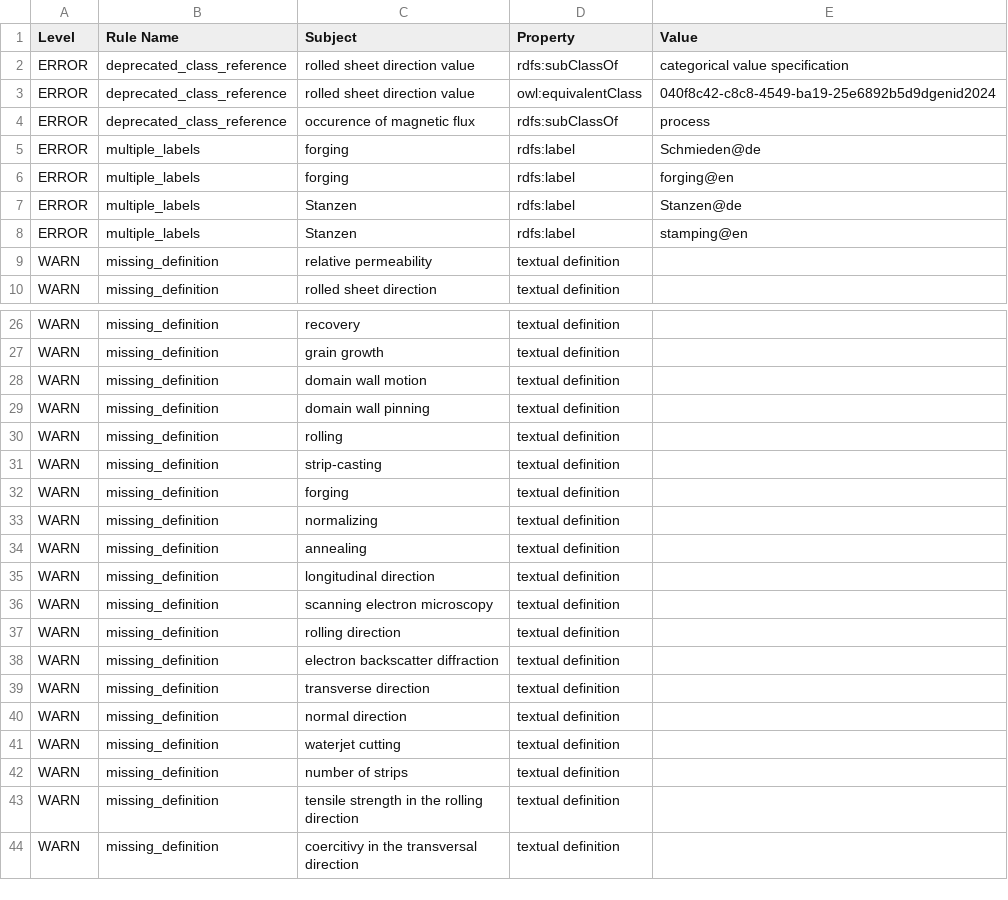
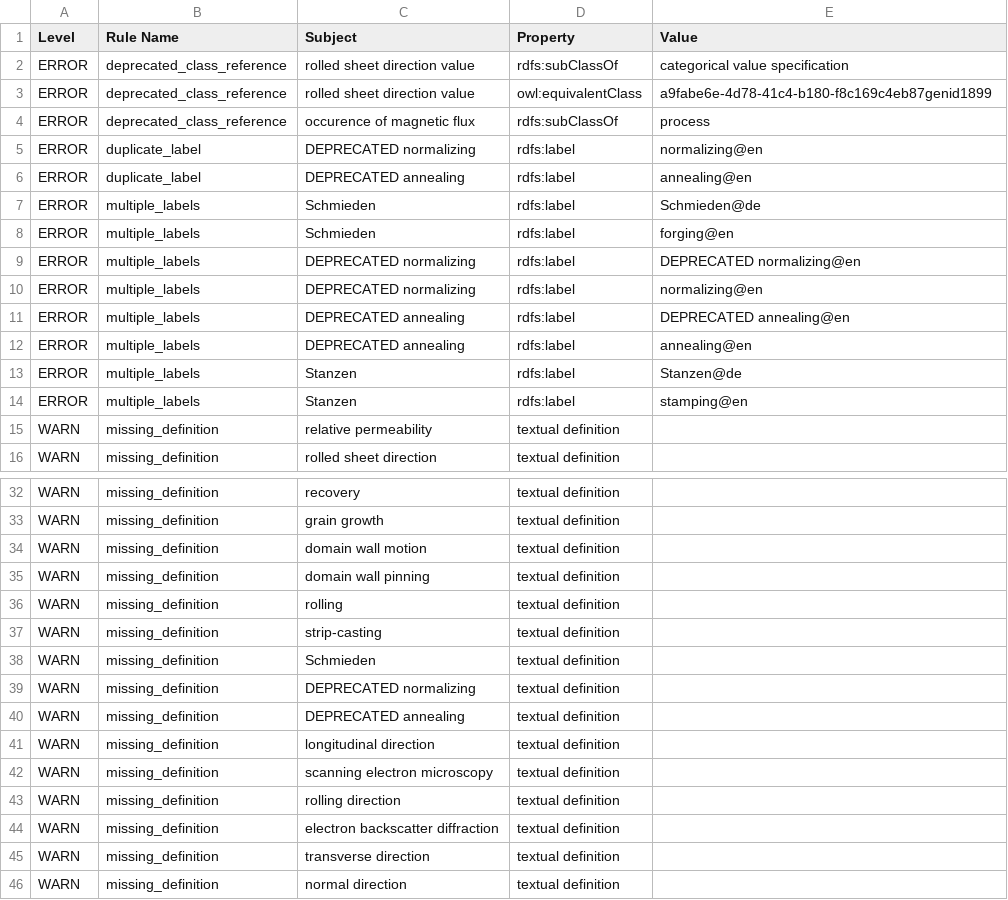
Before and after one commit to cmllezr/NOES-Onto, a TSV file: src/ontology/reports/noes-edit.owl-obo-report.tsv, drawn as a sheet; only a part is shown, gaps mark what is left out; the shorter side is filled out with more unchanged rows.

```diff
--- a/src/ontology/reports/noes-edit.owl-obo-report.tsv
+++ b/src/ontology/reports/noes-edit.owl-obo-report.tsv
@@ -2,6 +2,12 @@ Level	Rule Name	Subject	Property	Value
 ERROR	deprecated_class_reference	rolled sheet direction value	rdfs:subClassOf	categorical value specification
-ERROR	deprecated_class_reference	rolled sheet direction value	owl:equivalentClass	040f8c42-c8c8-4549-ba19-25e6892b5d9dgenid2024
+ERROR	deprecated_class_reference	rolled sheet direction value	owl:equivalentClass	a9fabe6e-4d78-41c4-b180-f8c169c4eb87genid1899
 ERROR	deprecated_class_reference	occurence of magnetic flux	rdfs:subClassOf	process
-ERROR	multiple_labels	forging	rdfs:label	Schmieden@de
-ERROR	multiple_labels	forging	rdfs:label	forging@en
+ERROR	duplicate_label	DEPRECATED normalizing	rdfs:label	normalizing@en
+ERROR	duplicate_label	DEPRECATED annealing	rdfs:label	annealing@en
+ERROR	multiple_labels	Schmieden	rdfs:label	Schmieden@de
+ERROR	multiple_labels	Schmieden	rdfs:label	forging@en
+ERROR	multiple_labels	DEPRECATED normalizing	rdfs:label	DEPRECATED normalizing@en
+ERROR	multiple_labels	DEPRECATED normalizing	rdfs:label	normalizing@en
+ERROR	multiple_labels	DEPRECATED annealing	rdfs:label	DEPRECATED annealing@en
+ERROR	multiple_labels	DEPRECATED annealing	rdfs:label	annealing@en
 ERROR	multiple_labels	Stanzen	rdfs:label	Stanzen@de
@@ -31,5 +37,5 @@ WARN	missing_definition	rolling	textual definition
 WARN	missing_definition	strip-casting	textual definition	
-WARN	missing_definition	forging	textual definition	
-WARN	missing_definition	normalizing	textual definition	
-WARN	missing_definition	annealing	textual definition	
+WARN	missing_definition	Schmieden	textual definition	
+WARN	missing_definition	DEPRECATED normalizing	textual definition	
+WARN	missing_definition	DEPRECATED annealing	textual definition	
 WARN	missing_definition	longitudinal direction	textual definition	
```
Also changed, not shown: 21 other files.
